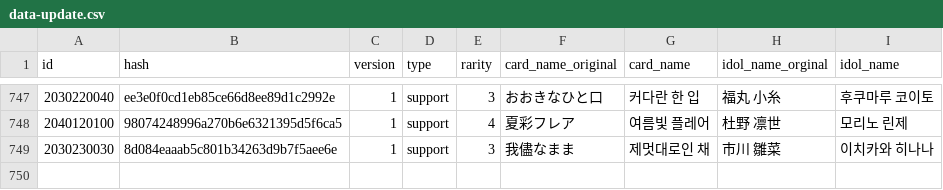
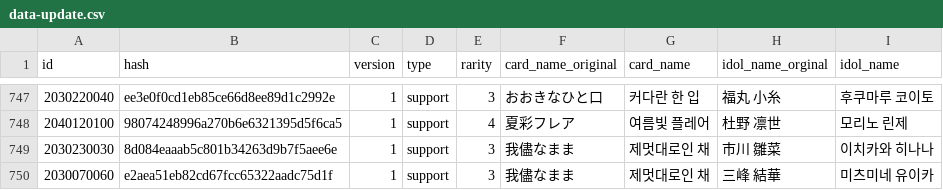
Before and after one commit to foreigndistance/shany-card-name-generator, a CSV file: data-update.csv, drawn as a sheet; only a part is shown, gaps mark what is left out.

Commit message:
Update data-update.csv

```diff
--- a/data-update.csv
+++ b/data-update.csv
@@ -749 +749,2 @@ id,hash,version,type,rarity,card_name_original,card_name,idol_name_orginal,idol_
 2030230030,8d084eaaab5c801b34263d9b7f5aee6e,1,support,3,我儘なまま,제멋대로인 채,市川 雛菜,이치카와 히나나
+2030070060,e2aea51eb82cd67fcc65322aadc75d1f,1,support,3,我儘なまま,제멋대로인 채,三峰 結華,미츠미네 유이카
```
Also changed, not shown: data-normal.csv.
